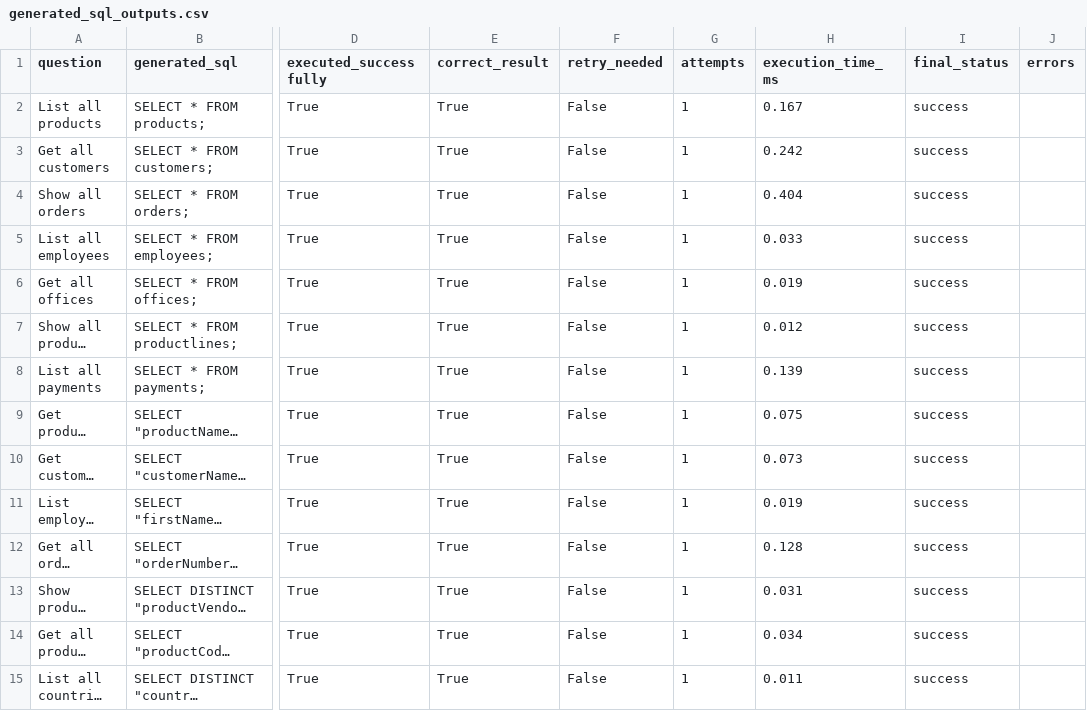
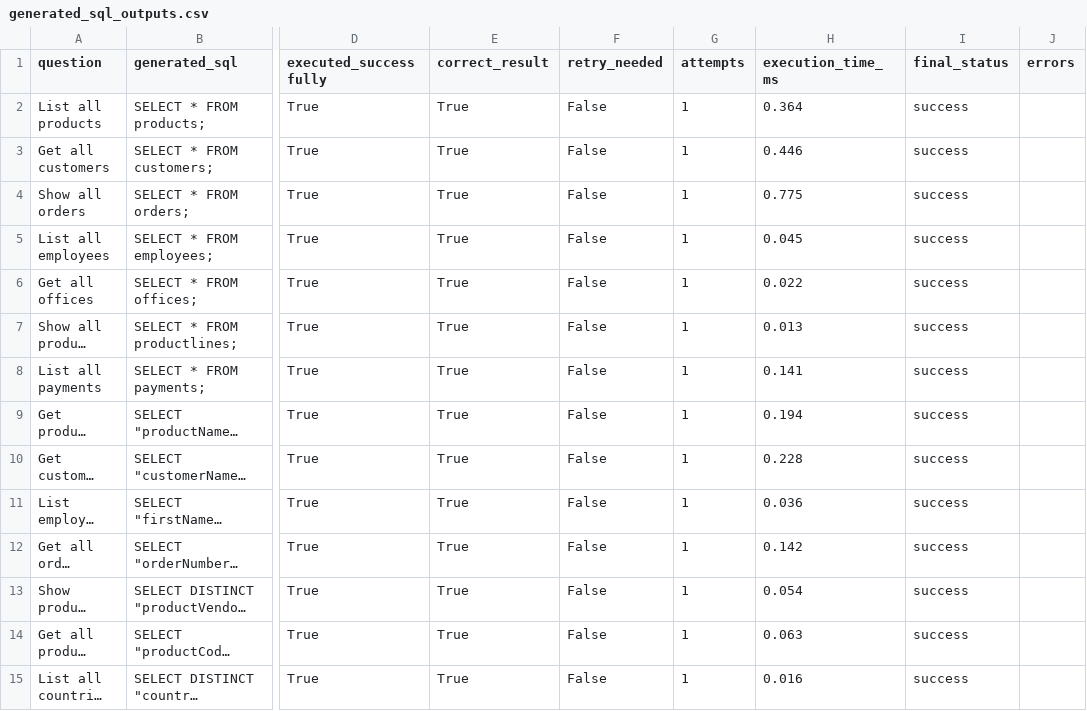
Before and after one commit to chandan11248/Ai-fellowship, a CSV file: week-3/outputs/generated_sql_outputs.csv, drawn as a sheet; only a part is shown, gaps mark what is left out; long unchanged cells end in …; the diff covers the shown part only; the diff names each change by its address in the sheet, - before the commit and + after, or states it on an @@ line.

```diff
--- a/week-3/outputs/generated_sql_outputs.csv
+++ b/week-3/outputs/generated_sql_outputs.csv
-H2 (execution_time_ms): 0.167
+H2 (execution_time_ms): 0.364
-H3 (execution_time_ms): 0.242
+H3 (execution_time_ms): 0.446
-H4 (execution_time_ms): 0.404
+H4 (execution_time_ms): 0.775
-H5 (execution_time_ms): 0.033
+H5 (execution_time_ms): 0.045
-H6 (execution_time_ms): 0.019
+H6 (execution_time_ms): 0.022
-H7 (execution_time_ms): 0.012
+H7 (execution_time_ms): 0.013
-H8 (execution_time_ms): 0.139
+H8 (execution_time_ms): 0.141
-H9 (execution_time_ms): 0.075
+H9 (execution_time_ms): 0.194
-H10 (execution_time_ms): 0.073
+H10 (execution_time_ms): 0.228
-H11 (execution_time_ms): 0.019
+H11 (execution_time_ms): 0.036
-H12 (execution_time_ms): 0.128
+H12 (execution_time_ms): 0.142
-H13 (execution_time_ms): 0.031
+H13 (execution_time_ms): 0.054
-H14 (execution_time_ms): 0.034
+H14 (execution_time_ms): 0.063
-H15 (execution_time_ms): 0.011
+H15 (execution_time_ms): 0.016
```
Also changed, not shown: 33 edited cells elsewhere in this file, 8 other files.
